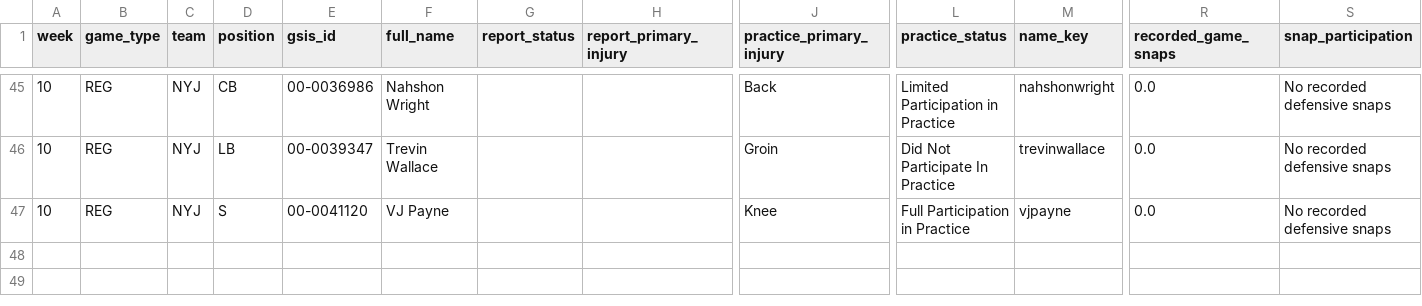
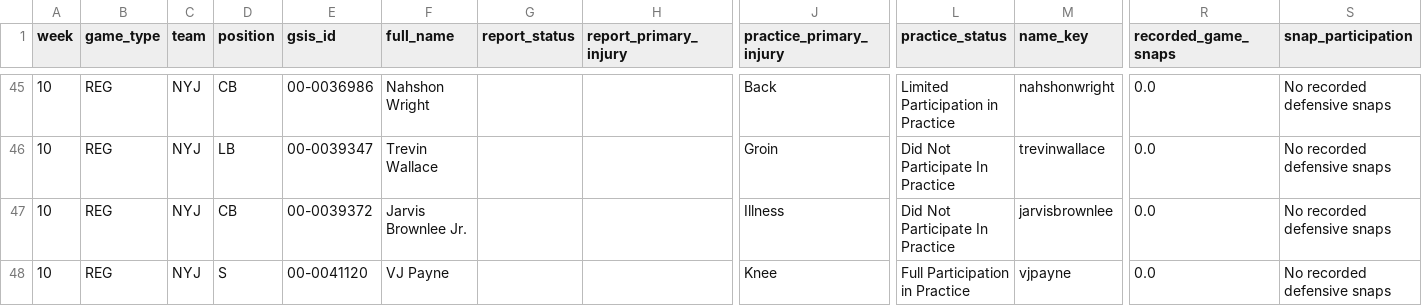
Before and after one commit to Fixedwing801/jets-performance-dashboard-2026, a CSV file: data/jets_defensive_injury_snap_reconciliation.csv, drawn as a sheet; only a part is shown, gaps mark what is left out; rows hold the shown columns only; the diff names each change by its address in the sheet, - before the commit and + after, or states it on an @@ line.

```diff
--- a/data/jets_defensive_injury_snap_reconciliation.csv
+++ b/data/jets_defensive_injury_snap_reconciliation.csv
+row 47: 10 | REG | NYJ | CB | 00-0039372 | Jarvis Brownlee Jr. |  |  | Illness | Did Not Participate In Practice | jarvisbrownlee | 0.0 | No recorded defensive snaps
```
Also changed, not shown: data/jets_injury_context.csv, data/jets_weather_context.csv, 21 other files.
